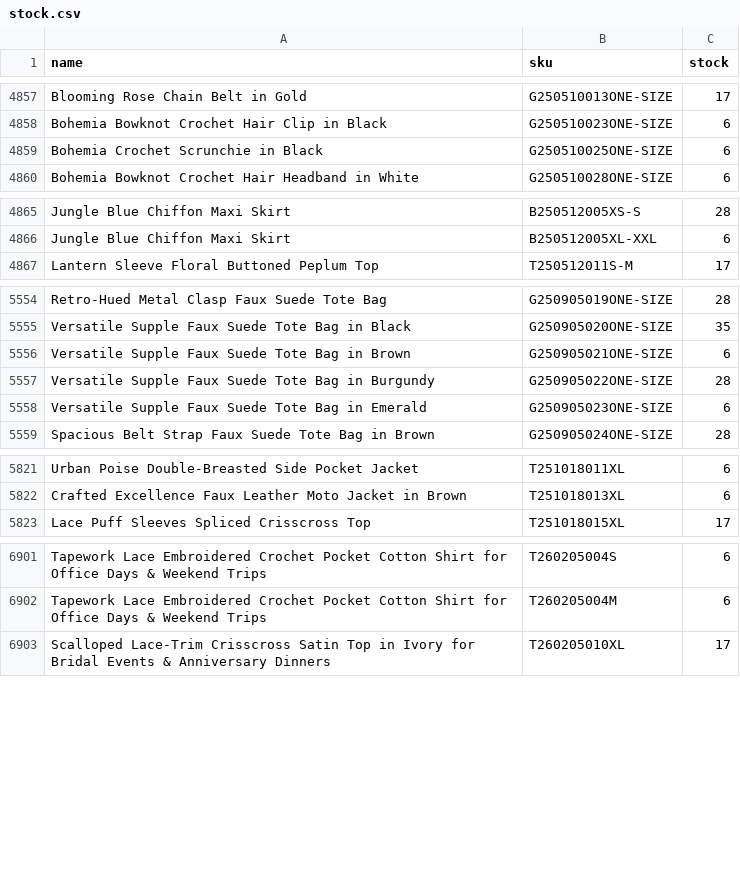
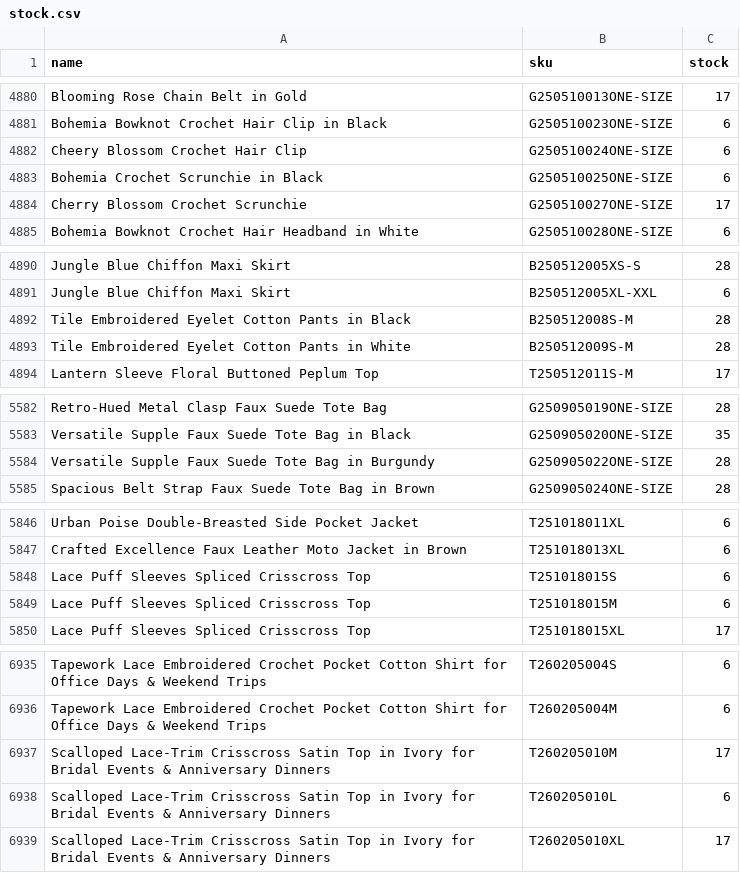
Before and after one commit to chicwishstock/stock, a CSV file: stock.csv, drawn as a sheet; only a part is shown, gaps mark what is left out; the diff covers the shown part only.

```diff
--- a/stock.csv
+++ b/stock.csv
@@ -4858,3 +4881,5 @@ Blooming Rose Chain Belt in Gold,G250510013ONE-SIZE,17
 Bohemia Bowknot Crochet Hair Clip in Black,G250510023ONE-SIZE,6
+Cheery Blossom Crochet Hair Clip,G250510024ONE-SIZE,6
 Bohemia Crochet Scrunchie in Black,G250510025ONE-SIZE,6
+Cherry Blossom Crochet Scrunchie,G250510027ONE-SIZE,17
 Bohemia Bowknot Crochet Hair Headband in White,G250510028ONE-SIZE,6
@@ -4866,2 +4891,4 @@ Jungle Blue Chiffon Maxi Skirt,B250512005XS-S,28
 Jungle Blue Chiffon Maxi Skirt,B250512005XL-XXL,6
+Tile Embroidered Eyelet Cotton Pants in Black,B250512008S-M,28
+Tile Embroidered Eyelet Cotton Pants in White,B250512009S-M,28
 Lantern Sleeve Floral Buttoned Peplum Top,T250512011S-M,17
@@ -5555,5 +5583,3 @@ Retro-Hued Metal Clasp Faux Suede Tote Bag,G250905019ONE-SIZE,28
 Versatile Supple Faux Suede Tote Bag in Black,G250905020ONE-SIZE,35
-Versatile Supple Faux Suede Tote Bag in Brown,G250905021ONE-SIZE,6
 Versatile Supple Faux Suede Tote Bag in Burgundy,G250905022ONE-SIZE,28
-Versatile Supple Faux Suede Tote Bag in Emerald,G250905023ONE-SIZE,6
 Spacious Belt Strap Faux Suede Tote Bag in Brown,G250905024ONE-SIZE,28
@@ -5822,2 +5847,4 @@ Urban Poise Double-Breasted Side Pocket Jacket,T251018011XL,6
 Crafted Excellence Faux Leather Moto Jacket in Brown,T251018013XL,6
+Lace Puff Sleeves Spliced Crisscross Top,T251018015S,6
+Lace Puff Sleeves Spliced Crisscross Top,T251018015M,6
 Lace Puff Sleeves Spliced Crisscross Top,T251018015XL,17
@@ -6902,2 +6936,4 @@ Tapework Lace Embroidered Crochet Pocket Cotton Shirt for Office Days & Weekend
 Tapework Lace Embroidered Crochet Pocket Cotton Shirt for Office Days & Weekend Trips,T260205004M,6
+Scalloped Lace-Trim Crisscross Satin Top in Ivory for Bridal Events & Anniversary Dinners,T260205010M,17
+Scalloped Lace-Trim Crisscross Satin Top in Ivory for Bridal Events & Anniversary Dinners,T260205010L,6
 Scalloped Lace-Trim Crisscross Satin Top in Ivory for Bridal Events & Anniversary Dinners,T260205010XL,17
```
Also changed, not shown: 44 added rows, 2 removed rows and 29 edited cells elsewhere in this file.
